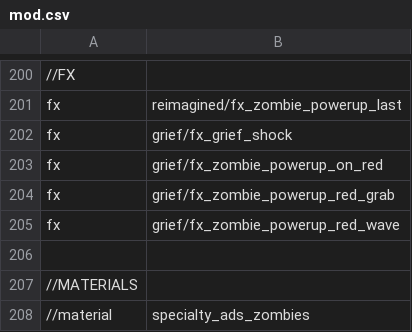
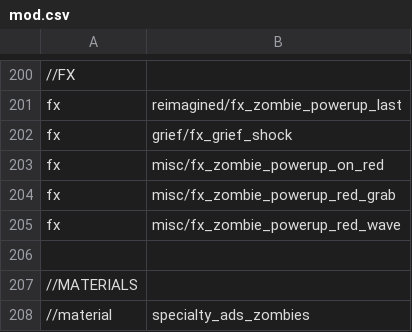
Before and after one commit to Jbleezy/BO1-Reimagined, a CSV file: mod.csv, drawn as a sheet; only a part is shown, gaps mark what is left out.

Commit message:
Grief on Kino & Five changes, M16 GL, headstomping
Now using Moon's red powerup grab and wave fx (the red on fx were
definitely not correct)
M16 Grenade launcher now does correct impact damage (from 500 to 1500)
Headstomping now possible in grief (only downs bottom player)
Kino: teleporter always linked in grief
Five: no teleporters in grief
Five: PAP door is 1500 point buyable door, pack-a-punch is open forever
once door is opened
Five: fixed zombie pathing when teleporters are not active
Five: always on defcon 5 on grief (just visual fx)

```diff
--- a/mod.csv
+++ b/mod.csv
@@ -202,5 +202,5 @@ fx,reimagined/fx_zombie_powerup_last
 fx,grief/fx_grief_shock
-fx,grief/fx_zombie_powerup_on_red
-fx,grief/fx_zombie_powerup_red_grab
-fx,grief/fx_zombie_powerup_red_wave
+fx,misc/fx_zombie_powerup_on_red
+fx,misc/fx_zombie_powerup_red_grab
+fx,misc/fx_zombie_powerup_red_wave
 
```
Also changed, not shown: 15 other files.
